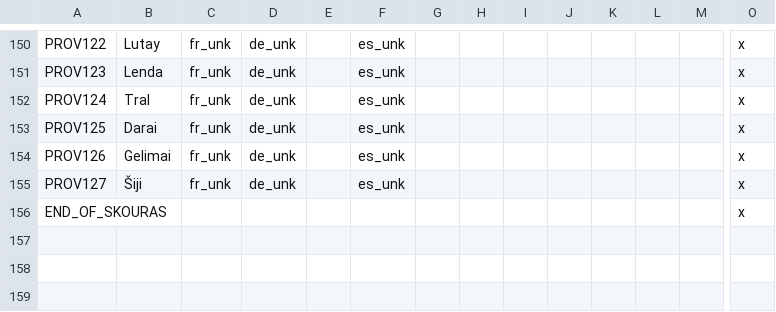
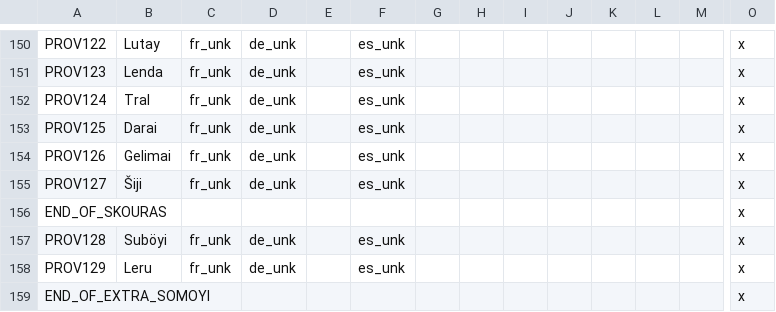
Before and after one commit to Mocha2007/mocha_verduria, a CSV file: localisation/verduria.csv, drawn as a sheet; only a part is shown, gaps mark what is left out; rows hold the shown columns only; the diff names each change by its address in the sheet, - before the commit and + after, or states it on an @@ line.

Commit message:
expand somoyi

```diff
--- a/localisation/verduria.csv
+++ b/localisation/verduria.csv
+row 157: PROV128 | Suböyi | fr_unk | de_unk |  | es_unk |  |  |  |  |  |  |  | x
+row 158: PROV129 | Leru | fr_unk | de_unk |  | es_unk |  |  |  |  |  |  |  | x
+row 159: END_OF_EXTRA_SOMOYI |  |  |  |  |  |  |  |  |  |  |  |  | x
```
Also changed, not shown: map/definition.csv, 8 other files.
